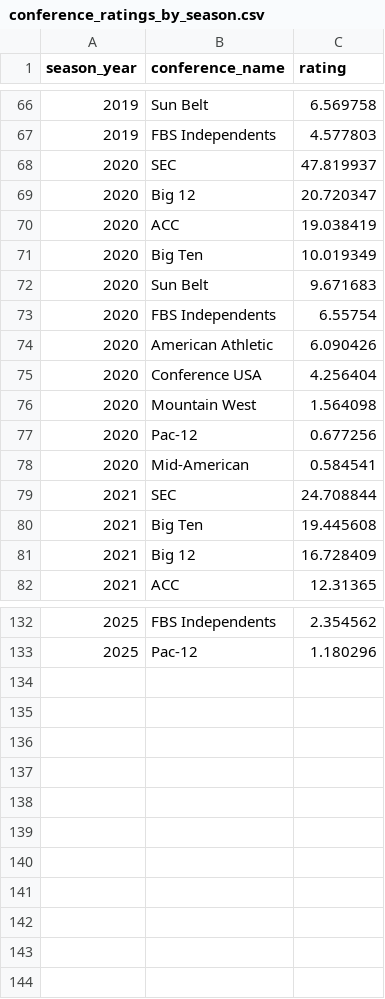
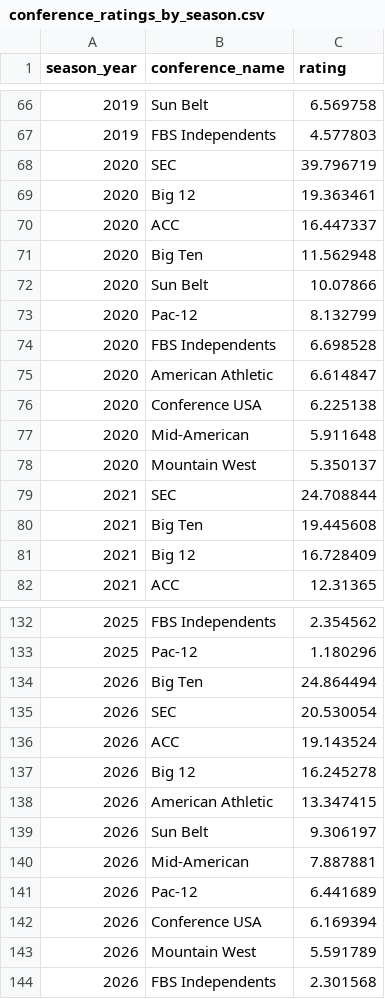
Before and after one commit to ak038819-sudo/College-Football-Coefficient, a CSV file: data/processed/conference_ratings_by_season.csv, drawn as a sheet; only a part is shown, gaps mark what is left out.

```diff
--- a/data/processed/conference_ratings_by_season.csv
+++ b/data/processed/conference_ratings_by_season.csv
@@ -67,13 +67,13 @@ season_year,conference_name,rating
 2019,FBS Independents,4.577803
-2020,SEC,47.819937
-2020,Big 12,20.720347
-2020,ACC,19.038419
-2020,Big Ten,10.019349
-2020,Sun Belt,9.671683
-2020,FBS Independents,6.55754
-2020,American Athletic,6.090426
-2020,Conference USA,4.256404
-2020,Mountain West,1.564098
-2020,Pac-12,0.677256
-2020,Mid-American,0.584541
+2020,SEC,39.796719
+2020,Big 12,19.363461
+2020,ACC,16.447337
+2020,Big Ten,11.562948
+2020,Sun Belt,10.07866
+2020,Pac-12,8.132799
+2020,FBS Independents,6.698528
+2020,American Athletic,6.614847
+2020,Conference USA,6.225138
+2020,Mid-American,5.911648
+2020,Mountain West,5.350137
 2021,SEC,24.708844
@@ -133 +133,12 @@ season_year,conference_name,rating
 2025,Pac-12,1.180296
+2026,Big Ten,24.864494
+2026,SEC,20.530054
+2026,ACC,19.143524
+2026,Big 12,16.245278
+2026,American Athletic,13.347415
+2026,Sun Belt,9.306197
+2026,Mid-American,7.887881
+2026,Pac-12,6.441689
+2026,Conference USA,6.169394
+2026,Mountain West,5.591789
+2026,FBS Independents,2.301568
```
Also changed, not shown: data/processed/conference_coeff_5yr.csv, data/processed/team_coeff_5yr.csv, 1 other file.
